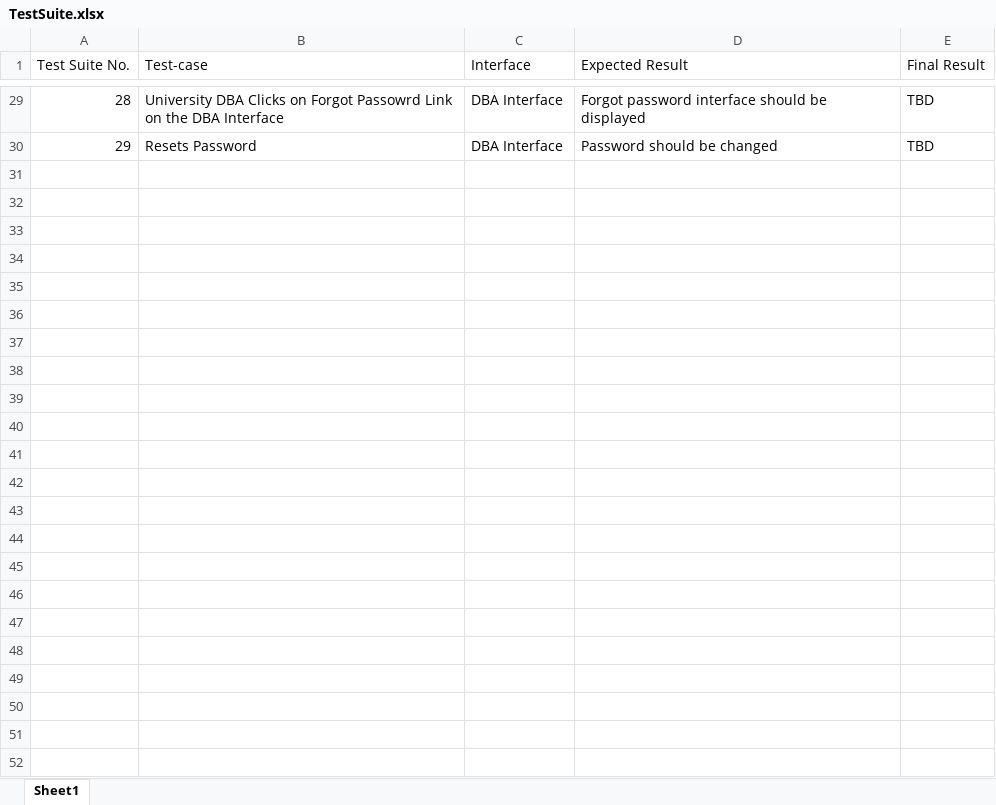
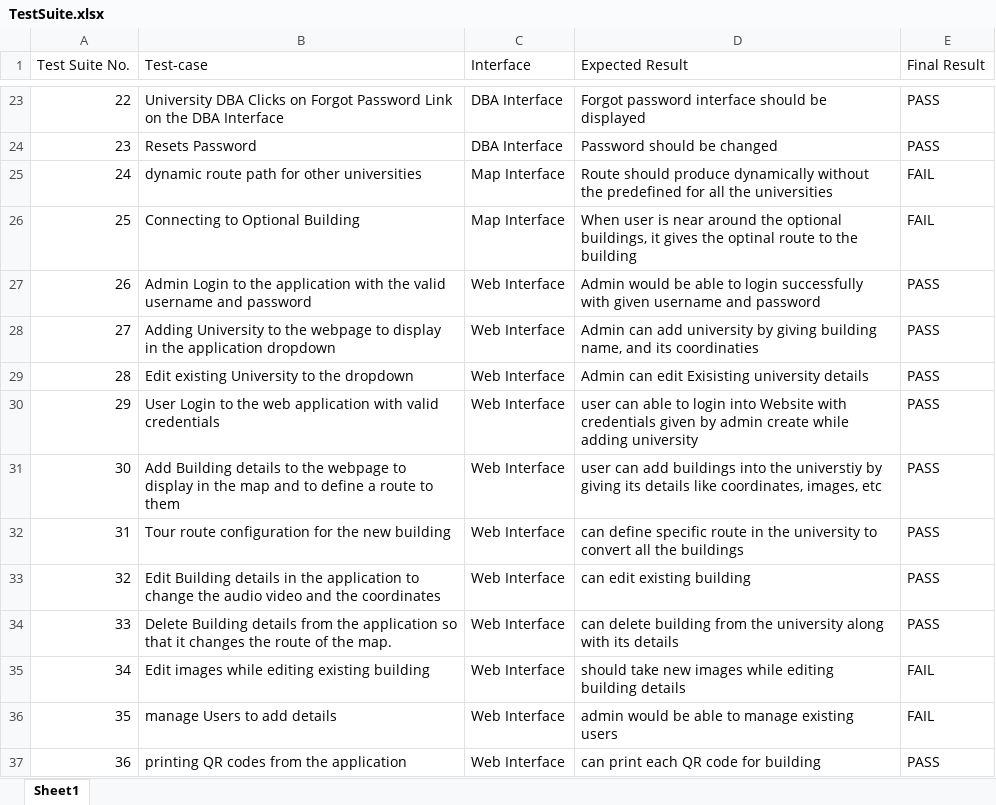
Before and after one commit to DandeRao/CampusCruise, an Excel workbook: Final Artifacts/TestSuite.xlsx, sheet Sheet1, drawn as a sheet; only a part is shown, gaps mark what is left out; values as stored, in another font and other column widths than the file's, no cell formats; addresses are those after the commit; the diff covers the shown part only; the diff names each change by its address in the sheet, - before the commit and + after, or states it on an @@ line.

```diff
--- a/Final Artifacts/TestSuite.xlsx (sheet Sheet1)
+++ b/Final Artifacts/TestSuite.xlsx (sheet Sheet1)
@@ column A (Test Suite No.) renumbered between rows 5 and 24 @@
-B23 (Test-case): …on Forgot Passowrd Link on…
+B23 (Test-case): …on Forgot Password Link on…
-E23:E24 (Final Result): TBD
+E23:E24 (Final Result): PASS
+row 25: 24 | dynamic route path for other universities | Map Interface | Route should produce dynamically without the predefined for all the universities | FAIL
+row 26: 25 | Connecting to Optional Building | Map Interface | When user is near around the optional buildings, it gives the optinal route to the building | FAIL
+row 27: 26 | Admin Login to the application with the valid username and password | Web Interface | Admin would be able to login successfully with given username and password | PASS
+row 28: 27 | Adding University to the webpage to display in the application dropdown | Web Interface | Admin can add university by giving building name, and its coordinaties | PASS
+row 29: 28 | Edit existing University to the dropdown | Web Interface | Admin can edit Exisisting university details | PASS
+row 30: 29 | User Login to the web application with valid credentials | Web Interface | user can able to login into Website with credentials given by admin create while adding university | PASS
+row 31: 30 | Add Building details to the webpage to display in the map and to define a route to them | Web Interface | user can add buildings into the universtiy by giving its details like coordinates, images, etc | PASS
+row 32: 31 | Tour route configuration for the new building | Web Interface | can define specific route in the university to convert all the buildings | PASS
+row 33: 32 | Edit Building details in the application to change the audio video and the coordinates | Web Interface | can edit existing building | PASS
+row 34: 33 | Delete Building details from the application so that it changes the route of the map. | Web Interface | can delete building from the university along with its details | PASS
+row 35: 34 | Edit images while editing existing building | Web Interface | should take new images while editing building details | FAIL
+row 36: 35 | manage Users to add details | Web Interface | admin would be able to manage existing users | FAIL
+row 37: 36 | printing QR codes from the application | Web Interface | can print each QR code for building | PASS
```
Also changed, not shown: 6 removed rows and 23 edited cells elsewhere in this sheet, cell formats.
